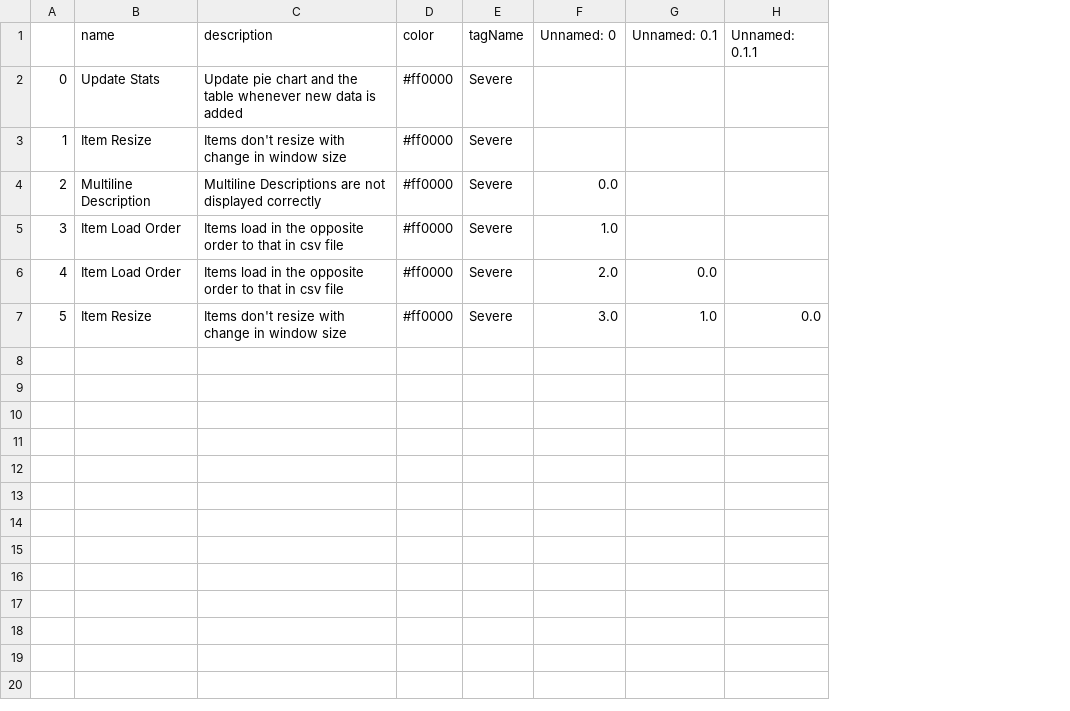
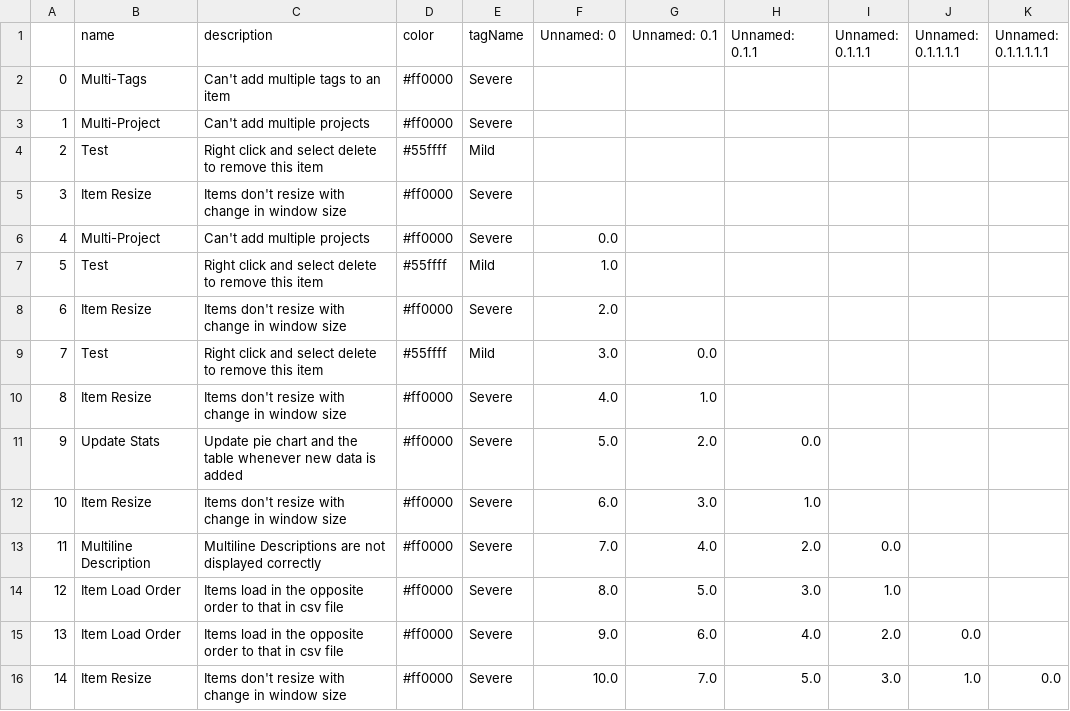
Before and after one commit to vsharma-va/Bug-Tracker, a CSV file: Data/ListWidgetData/together.csv, drawn as a sheet; addresses are those after the commit; the diff names each change by its address in the sheet, - before the commit and + after, or states it on an @@ line.

```diff
--- a/Data/ListWidgetData/together.csv
+++ b/Data/ListWidgetData/together.csv
+column I (Unnamed: 0.1.1.1), rows 13-16: 0.0 | 1.0 | 2.0 | 3.0
+column J (Unnamed: 0.1.1.1.1), rows 15-16: 0.0 | 1.0
+column K (Unnamed: 0.1.1.1.1.1), row 16: 0.0
-B2 (name): Update Stats
+B2 (name): Multi-Tags
-C2 (description): Update pie chart and the table whenever new data is added
+C2 (description): Can't add multiple tags to an item
+row 3: 1 | Multi-Project | Can't add multiple projects | #ff0000 | Severe
+row 4: 2 | Test | Right click and select delete to remove this item | #55ffff | Mild
@@ column A renumbered from row 5 down @@
+row 6: 4 | Multi-Project | Can't add multiple projects | #ff0000 | Severe | 0.0
+row 7: 5 | Test | Right click and select delete to remove this item | #55ffff | Mild | 1.0
+row 8: 6 | Item Resize | Items don't resize with change in window size | #ff0000 | Severe | 2.0
+row 9: 7 | Test | Right click and select delete to remove this item | #55ffff | Mild | 3.0 | 0.0
+row 10: 8 | Item Resize | Items don't resize with change in window size | #ff0000 | Severe | 4.0 | 1.0
+row 11: 9 | Update Stats | Update pie chart and the table whenever new data is added | #ff0000 | Severe | 5.0 | 2.0 | 0.0
+row 12: 10 | Item Resize | Items don't resize with change in window size | #ff0000 | Severe | 6.0 | 3.0 | 1.0
-F13 (Unnamed: 0): 0.0
+F13 (Unnamed: 0): 7.0
-G13 (Unnamed: 0.1): (empty)
+G13 (Unnamed: 0.1): 4.0
-H13 (Unnamed: 0.1.1): (empty)
+H13 (Unnamed: 0.1.1): 2.0
-F14 (Unnamed: 0): 1.0
+F14 (Unnamed: 0): 8.0
-G14 (Unnamed: 0.1): (empty)
+G14 (Unnamed: 0.1): 5.0
-H14 (Unnamed: 0.1.1): (empty)
+H14 (Unnamed: 0.1.1): 3.0
-F15 (Unnamed: 0): 2.0
+F15 (Unnamed: 0): 9.0
-G15 (Unnamed: 0.1): 0.0
+G15 (Unnamed: 0.1): 6.0
-H15 (Unnamed: 0.1.1): (empty)
+H15 (Unnamed: 0.1.1): 4.0
-F16 (Unnamed: 0): 3.0
+F16 (Unnamed: 0): 10.0
-G16 (Unnamed: 0.1): 1.0
+G16 (Unnamed: 0.1): 7.0
-H16 (Unnamed: 0.1.1): 0.0
+H16 (Unnamed: 0.1.1): 5.0
```
Also changed, not shown: Data/ListWidgetData/lstWidClosed.csv, 2 other files.
